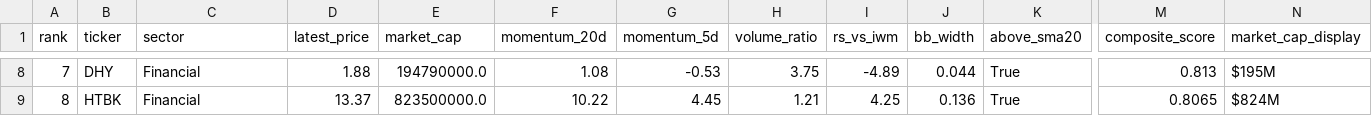
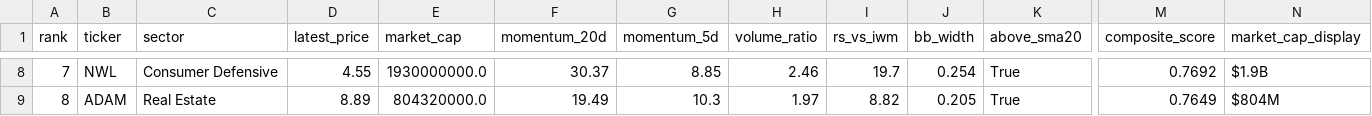
Before and after one commit to ibrovail/learnpython, a CSV file: Micro-Cap-Experiment-Updated/Start Your Own/watchlist.csv, drawn as a sheet; only a part is shown, gaps mark what is left out; the diff covers the shown part only; the diff names each change by its address in the sheet, - before the commit and + after, or states it on an @@ line.

```diff
--- a/Micro-Cap-Experiment-Updated/Start Your Own/watchlist.csv
+++ b/Micro-Cap-Experiment-Updated/Start Your Own/watchlist.csv
-B8 (ticker): DHY
+B8 (ticker): NWL
-C8 (sector): Financial
+C8 (sector): Consumer Defensive
-D8 (latest_price): 1.88
+D8 (latest_price): 4.55
-E8 (market_cap): 194790000.0
+E8 (market_cap): 1930000000.0
-F8 (momentum_20d): 1.08
+F8 (momentum_20d): 30.37
-G8 (momentum_5d): -0.53
+G8 (momentum_5d): 8.85
-H8 (volume_ratio): 3.75
+H8 (volume_ratio): 2.46
-I8 (rs_vs_iwm): -4.89
+I8 (rs_vs_iwm): 19.7
-J8 (bb_width): 0.044
+J8 (bb_width): 0.254
-M8 (composite_score): 0.813
+M8 (composite_score): 0.7692
-N8 (market_cap_display): $195M
+N8 (market_cap_display): $1.9B
-B9 (ticker): HTBK
+B9 (ticker): ADAM
-C9 (sector): Financial
+C9 (sector): Real Estate
-D9 (latest_price): 13.37
+D9 (latest_price): 8.89
-E9 (market_cap): 823500000.0
+E9 (market_cap): 804320000.0
-F9 (momentum_20d): 10.22
+F9 (momentum_20d): 19.49
-G9 (momentum_5d): 4.45
+G9 (momentum_5d): 10.3
-H9 (volume_ratio): 1.21
+H9 (volume_ratio): 1.97
-I9 (rs_vs_iwm): 4.25
+I9 (rs_vs_iwm): 8.82
-J9 (bb_width): 0.136
+J9 (bb_width): 0.205
-M9 (composite_score): 0.8065
+M9 (composite_score): 0.7649
-N9 (market_cap_display): $824M
+N9 (market_cap_display): $804M
```
Also changed, not shown: 141 edited cells elsewhere in this file, Micro-Cap-Experiment-Updated/Start Your Own/chatgpt_portfolio_update.csv, Micro-Cap-Experiment-Updated/Start Your Own/chatgpt_trade_log.csv, 14 other files.
